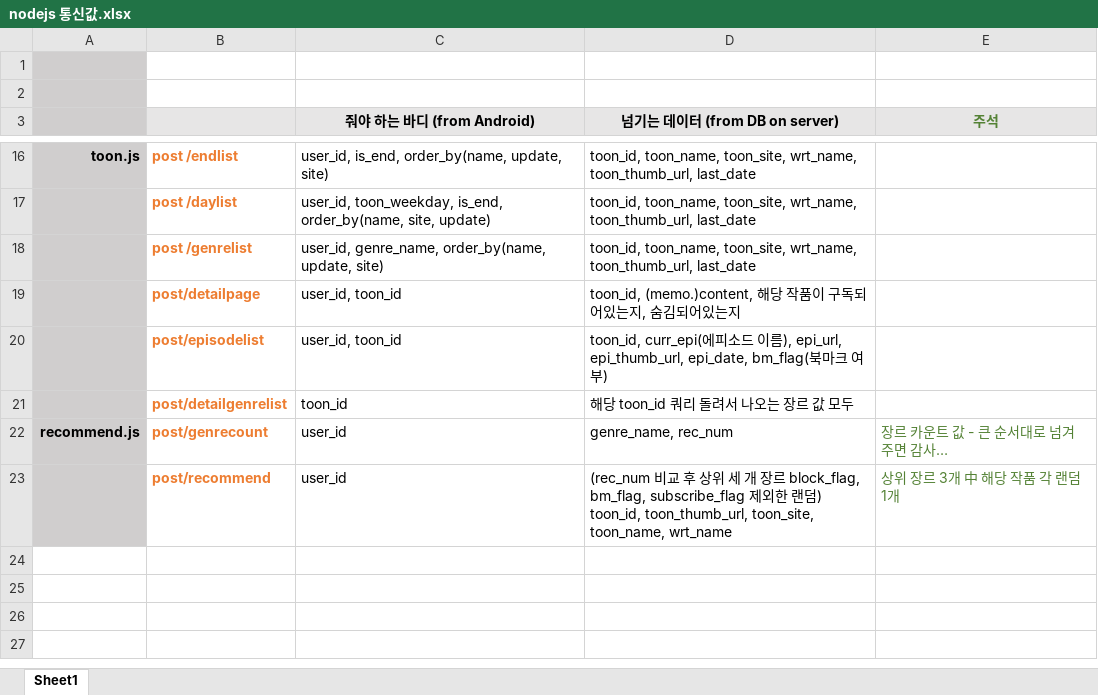
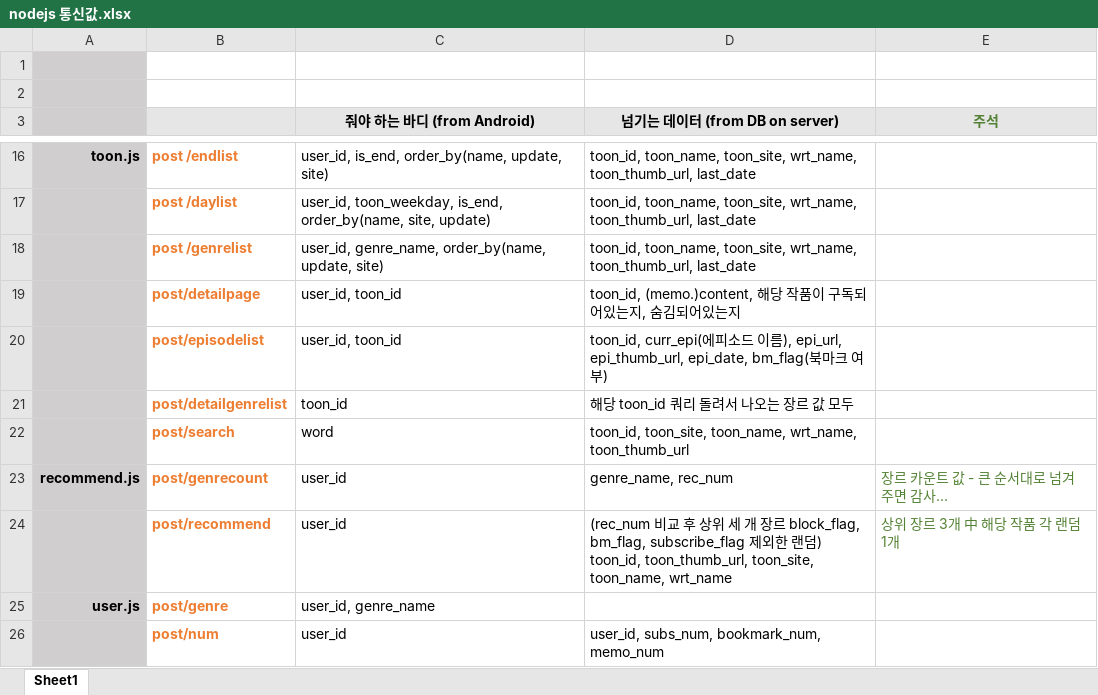
Before and after one commit to l5ve/Readers, an Excel workbook: documents/nodejs 통신값.xlsx, sheet Sheet1, drawn as a sheet; only a part is shown, gaps mark what is left out; values as stored, in another font and other column widths than the file's, no borders; the diff names each change by its address in the sheet, - before the commit and + after, or states it on an @@ line.

Commit message:
Add search funciton

```diff
--- a/documents/nodejs 통신값.xlsx (sheet Sheet1)
+++ b/documents/nodejs 통신값.xlsx (sheet Sheet1)
+row 22:  | post/search | word | toon_id, toon_site, toon_name, wrt_name, toon_thumb_url
+row 25: user.js | post/genre | user_id, genre_name
+row 26:  | post/num | user_id | user_id, subs_num, bookmark_num, memo_num
```
Also changed, not shown: 29 other files.
